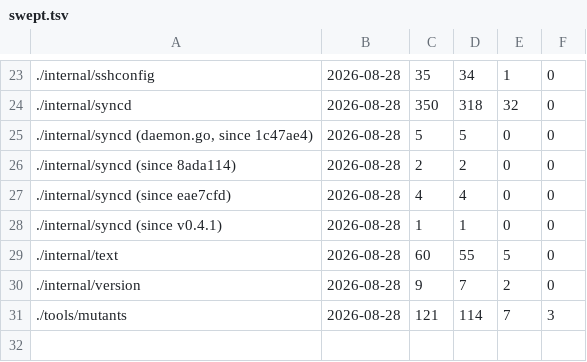
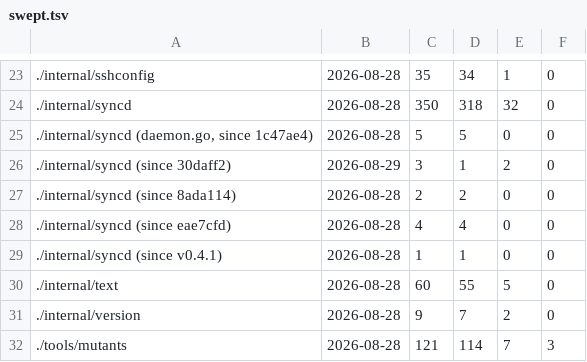
Before and after one commit to Poor-Plebs/herdr-remote-panes, a TSV file: tools/mutants/swept.tsv, drawn as a sheet; only a part is shown, gaps mark what is left out; the diff names each change by its address in the sheet, - before the commit and + after, or states it on an @@ line.

```diff
--- a/tools/mutants/swept.tsv
+++ b/tools/mutants/swept.tsv
+row 26: ./internal/syncd (since 30daff2) | 2026-08-29 | 3 | 1 | 2 | 0
```
Also changed, not shown: tools/mutants/read.tsv.
